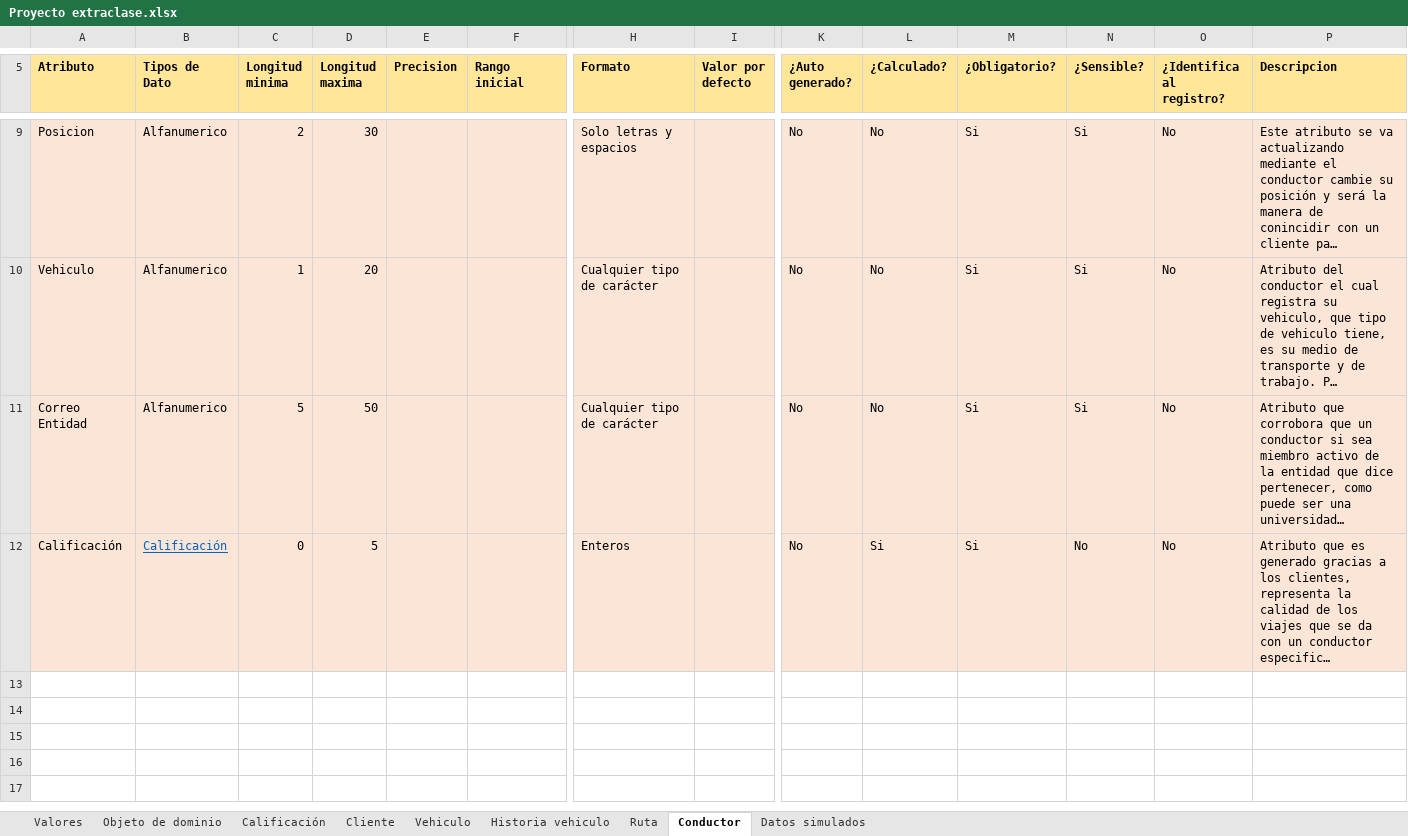
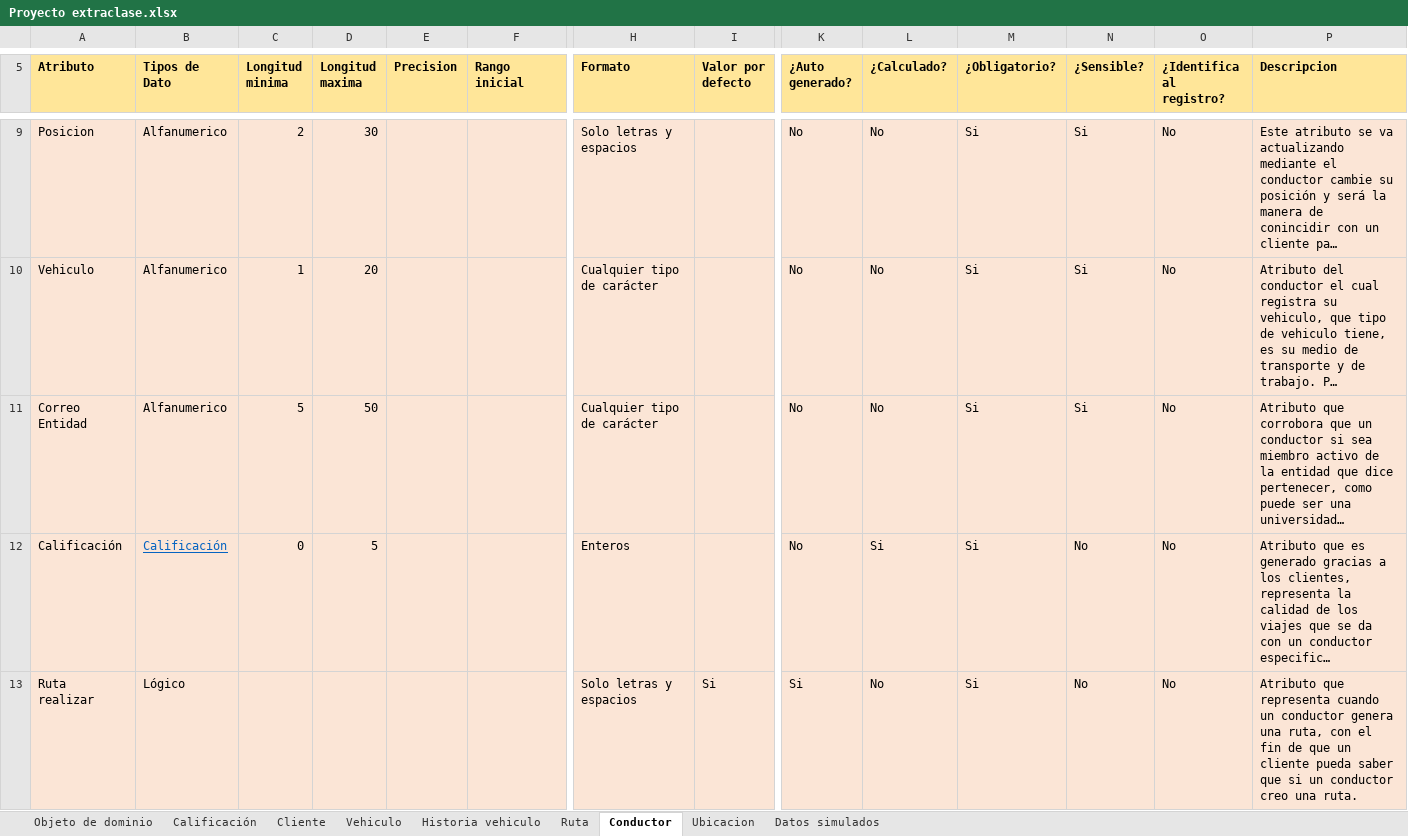
Before and after one commit to federico1605/RepositorioDOO, an Excel workbook: ExtraClase/Modelado de Dominio/Modelo enriquesido/Proyecto extraclase.xlsx, sheet Conductor, drawn as a sheet; only a part is shown, gaps mark what is left out; long unchanged cells end in …; values as stored, in another font and other column widths than the file's, no borders; rows hold the shown columns only; the diff names each change by its address in the sheet, - before the commit and + after, or states it on an @@ line.

Commit message:
Se añadio ubicacion y atrivutos a usuarios

```diff
--- a/ExtraClase/Modelado de Dominio/Modelo enriquesido/Proyecto extraclase.xlsx (sheet Conductor)
+++ b/ExtraClase/Modelado de Dominio/Modelo enriquesido/Proyecto extraclase.xlsx (sheet Conductor)
@@ sheet tab hidden: Valores @@
+sheet tab: Ubicacion
+row 13: Ruta realizar | Lógico |  |  |  |  | Solo letras y espacios | Si | Si | No | Si | No | No | Atributo que representa cuando un conductor genera una ruta, con el fin de que un cliente pueda saber que si un conductor creo una ruta.
```
Also changed, not shown: sheet Datos simulados, sheet Calificación, sheet Cliente, sheet Objeto de dominio.
